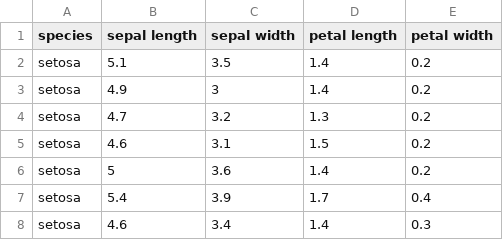
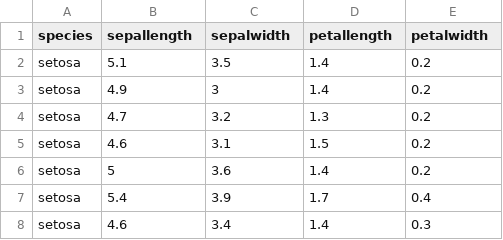
Before and after one commit to mparthun1123/5544-Lab-3, a CSV file: iris.csv, drawn as a sheet; only a part is shown.

Commit message:
Update iris.csv

```diff
--- a/iris.csv
+++ b/iris.csv
@@ -1,2 +1,2 @@
-species,sepal length,sepal width,petal length,petal width
+species,sepallength,sepalwidth,petallength,petalwidth
 setosa,5.1,3.5,1.4,0.2
```
